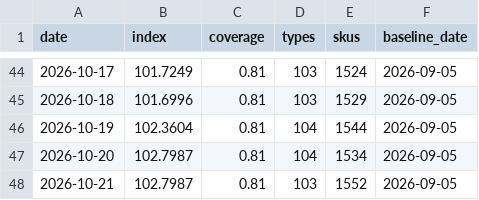
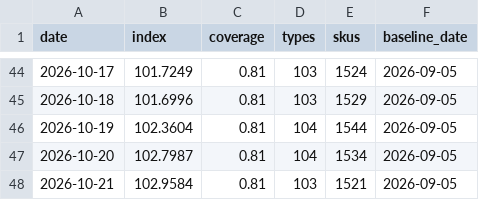
Before and after one commit to onurcan-b/acik-sepet, a CSV file: data/v0.4/index.csv, drawn as a sheet; only a part is shown, gaps mark what is left out.

```diff
--- a/data/v0.4/index.csv
+++ b/data/v0.4/index.csv
@@ -47,2 +47,2 @@ date,index,coverage,types,skus,baseline_date
 2026-10-20,102.7987,0.81,104,1534,2026-09-05
-2026-10-21,102.7987,0.81,103,1552,2026-09-05
+2026-10-21,102.9584,0.81,103,1521,2026-09-05
```
Also changed, not shown: data/v0.4/category_indices.csv, data/v0.4/type_indices.csv, 18 other files.
